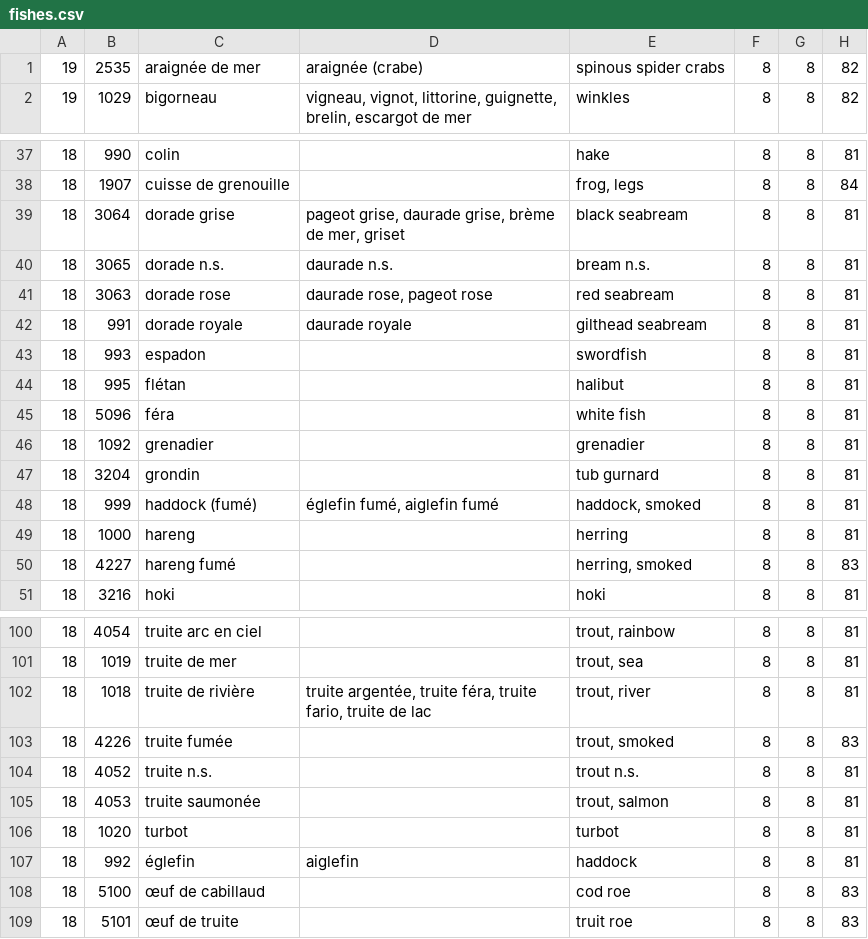
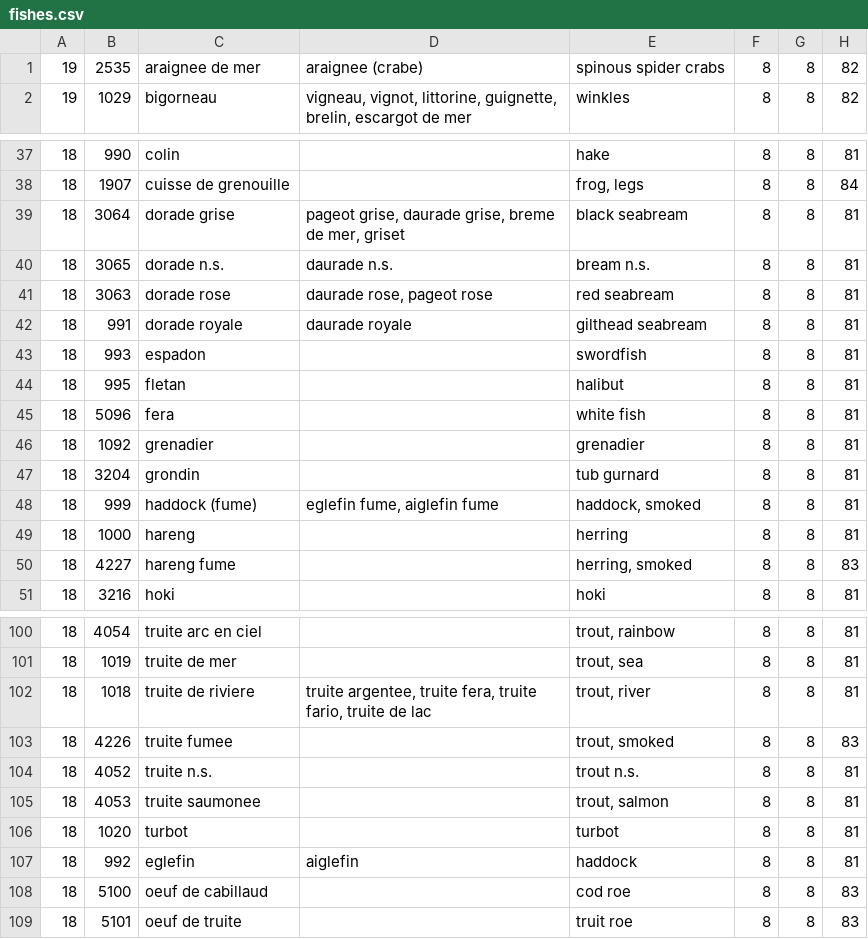
Before and after one commit to julesmichaud/Dietery_recommendation, a CSV file: data/sorted_by_categories/fishes.csv, drawn as a sheet; only a part is shown, gaps mark what is left out; the diff covers the shown part only; the diff names each change by its address in the sheet, - before the commit and + after, or states it on an @@ line.

```diff
--- a/data/sorted_by_categories/fishes.csv
+++ b/data/sorted_by_categories/fishes.csv
-C1: araignée de mer
+C1: araignee de mer
-D1: araignée (crabe)
+D1: araignee (crabe)
-D39: …daurade grise, brème de mer,…
+D39: …daurade grise, breme de mer,…
-C44: flétan
+C44: fletan
-C45: féra
+C45: fera
-C48: haddock (fumé)
+C48: haddock (fume)
-D48: églefin fumé, aiglefin fumé
+D48: eglefin fume, aiglefin fume
-C50: hareng fumé
+C50: hareng fume
-C102: truite de rivière
+C102: truite de riviere
-D102: truite argentée, truite féra, truite fario,…
+D102: truite argentee, truite fera, truite fario,…
-C103: truite fumée
+C103: truite fumee
-C105: truite saumonée
+C105: truite saumonee
-C107: églefin
+C107: eglefin
-C108: œuf de cabillaud
+C108: oeuf de cabillaud
-C109: œuf de truite
+C109: oeuf de truite
```
Also changed, not shown: 14 edited cells elsewhere in this file, data/sorted_by_categories/accompaniments.csv, data/sorted_by_categories/desserts.csv, 2 other files.
